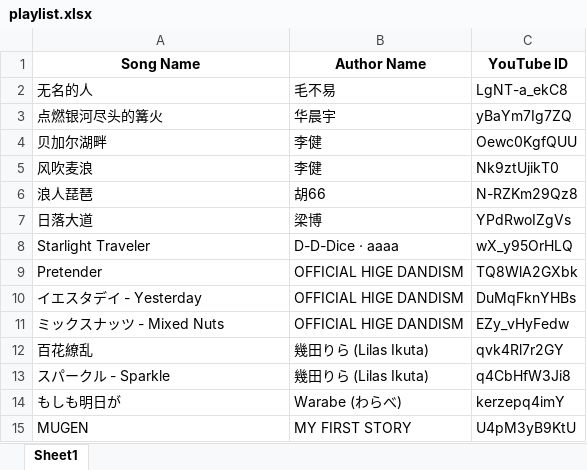
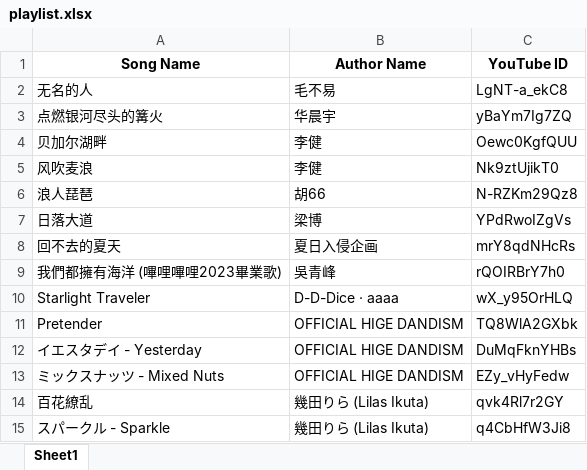
Before and after one commit to Jacob7179/YouTube-Music-Player-Web, an Excel workbook: resource/files/playlist.xlsx, sheet Sheet1, drawn as a sheet; only a part is shown; the shorter side is filled out with more unchanged rows; values as stored, in another font and other column widths than the file's, no borders; the diff names each change by its address in the sheet, - before the commit and + after, or states it on an @@ line.

Commit message:
Add new songs to playlist and update playlist file

```diff
--- a/resource/files/playlist.xlsx (sheet Sheet1)
+++ b/resource/files/playlist.xlsx (sheet Sheet1)
+row 8: 回不去的夏天 | 夏日入侵企画 | mrY8qdNHcRs
+row 9: 我們都擁有海洋 (嗶哩嗶哩2023畢業歌) | 吳青峰 | rQOIRBrY7h0
```
Also changed, not shown: 1 other file.
